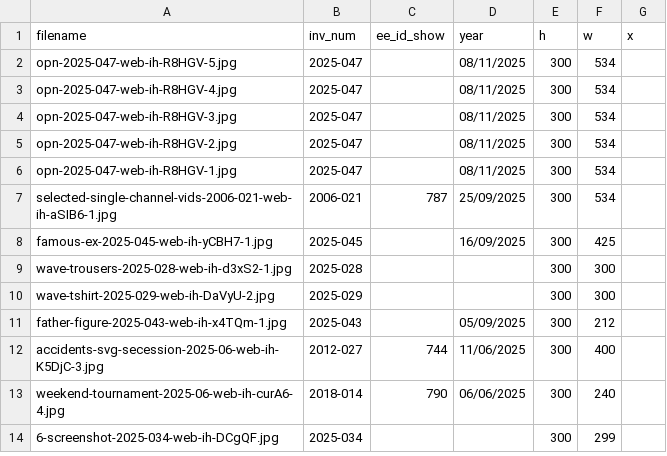
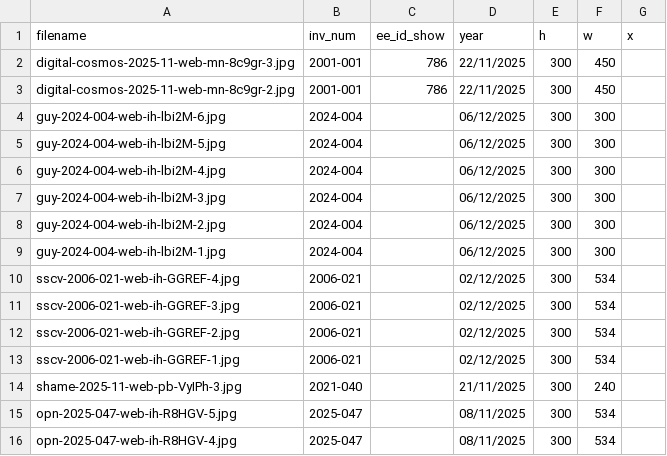
Before and after one commit to coryarcangel/coryarcangel.com, a CSV file: _data/images.csv, drawn as a sheet; only a part is shown; the shorter side is filled out with more unchanged rows.

```diff
--- a/_data/images.csv
+++ b/_data/images.csv
@@ -1,2 +1,15 @@
 "filename","inv_num","ee_id_show","year","h","w","x"
+"digital-cosmos-2025-11-web-mn-8c9gr-3.jpg","2001-001","786","22/11/2025",300,450,
+"digital-cosmos-2025-11-web-mn-8c9gr-2.jpg","2001-001","786","22/11/2025",300,450,
+"guy-2024-004-web-ih-lbi2M-6.jpg","2024-004",,"06/12/2025",300,300,
+"guy-2024-004-web-ih-lbi2M-5.jpg","2024-004",,"06/12/2025",300,300,
+"guy-2024-004-web-ih-lbi2M-4.jpg","2024-004",,"06/12/2025",300,300,
+"guy-2024-004-web-ih-lbi2M-3.jpg","2024-004",,"06/12/2025",300,300,
+"guy-2024-004-web-ih-lbi2M-2.jpg","2024-004",,"06/12/2025",300,300,
+"guy-2024-004-web-ih-lbi2M-1.jpg","2024-004",,"06/12/2025",300,300,
+"sscv-2006-021-web-ih-GGREF-4.jpg","2006-021",,"02/12/2025",300,534,
+"sscv-2006-021-web-ih-GGREF-3.jpg","2006-021",,"02/12/2025",300,534,
+"sscv-2006-021-web-ih-GGREF-2.jpg","2006-021",,"02/12/2025",300,534,
+"sscv-2006-021-web-ih-GGREF-1.jpg","2006-021",,"02/12/2025",300,534,
+"shame-2025-11-web-pb-VyIPh-3.jpg","2021-040",,"21/11/2025",300,240,
 "opn-2025-047-web-ih-R8HGV-5.jpg","2025-047",,"08/11/2025",300,534,
```
Also changed, not shown: 18 other files.
